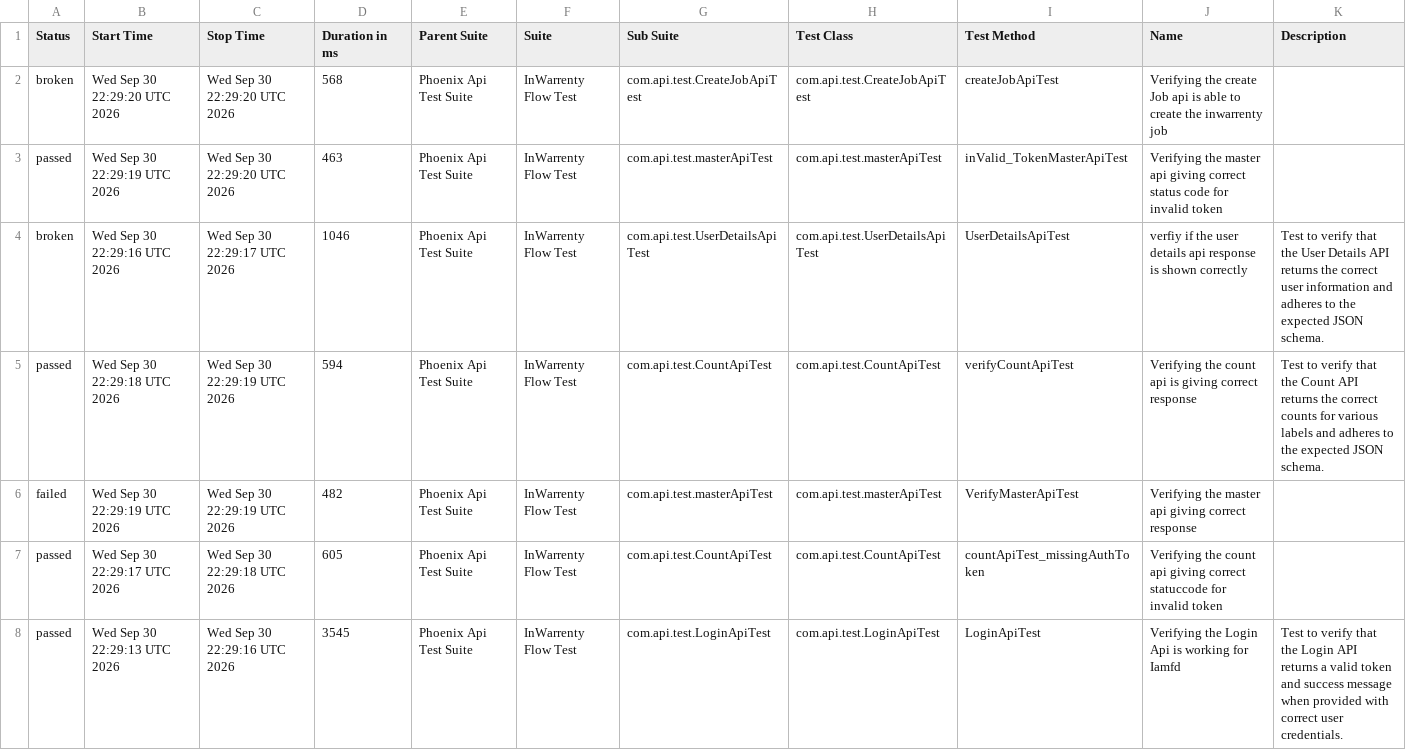
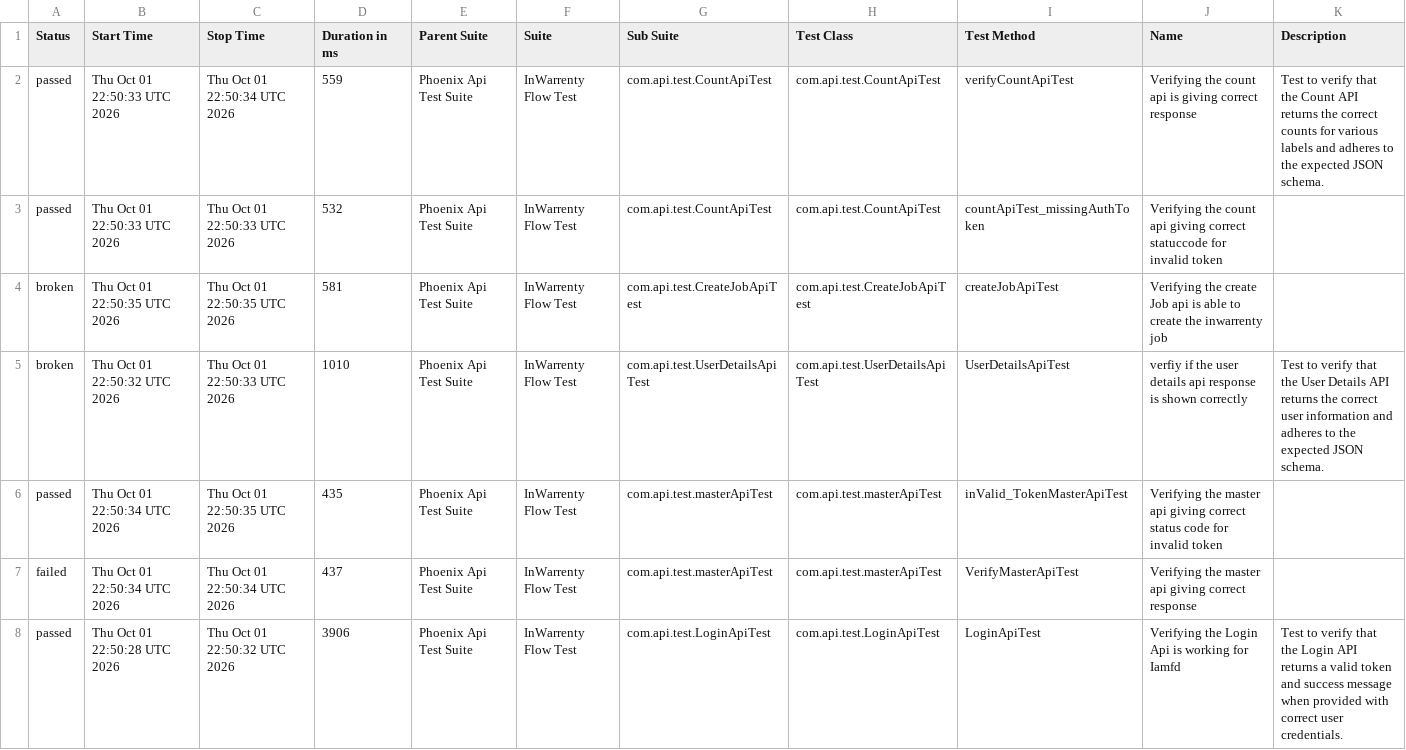
Before and after one commit to ganeshbs98/UI_APIFrameWork, a CSV file: data/suites.csv, drawn as a sheet.

```diff
--- a/data/suites.csv
+++ b/data/suites.csv
@@ -1,8 +1,8 @@
 "Status","Start Time","Stop Time","Duration in ms","Parent Suite","Suite","Sub Suite","Test Class","Test Method","Name","Description"
-"broken","Wed Sep 30 22:29:20 UTC 2026","Wed Sep 30 22:29:20 UTC 2026","568","Phoenix Api Test Suite","InWarrenty Flow Test","com.api.test.CreateJobApiTest","com.api.test.CreateJobApiTest","createJobApiTest","Verifying the create Job api is able to create the inwarrenty job",""
-"passed","Wed Sep 30 22:29:19 UTC 2026","Wed Sep 30 22:29:20 UTC 2026","463","Phoenix Api Test Suite","InWarrenty Flow Test","com.api.test.masterApiTest","com.api.test.masterApiTest","inValid_TokenMasterApiTest","Verifying the master api giving correct status code for invalid token",""
-"broken","Wed Sep 30 22:29:16 UTC 2026","Wed Sep 30 22:29:17 UTC 2026","1046","Phoenix Api Test Suite","InWarrenty Flow Test","com.api.test.UserDetailsApiTest","com.api.test.UserDetailsApiTest","UserDetailsApiTest","verfiy if the user details api response is  shown correctly","Test to verify that the User Details API returns the correct user information and adheres to the expected JSON schema."
-"passed","Wed Sep 30 22:29:18 UTC 2026","Wed Sep 30 22:29:19 UTC 2026","594","Phoenix Api Test Suite","InWarrenty Flow Test","com.api.test.CountApiTest","com.api.test.CountApiTest","verifyCountApiTest","Verifying the count api  is giving correct response","Test to verify that the Count API returns the correct counts for various labels and adheres to the expected JSON schema."
-"failed","Wed Sep 30 22:29:19 UTC 2026","Wed Sep 30 22:29:19 UTC 2026","482","Phoenix Api Test Suite","InWarrenty Flow Test","com.api.test.masterApiTest","com.api.test.masterApiTest","VerifyMasterApiTest","Verifying the master api giving correct response",""
-"passed","Wed Sep 30 22:29:17 UTC 2026","Wed Sep 30 22:29:18 UTC 2026","605","Phoenix Api Test Suite","InWarrenty Flow Test","com.api.test.CountApiTest","com.api.test.CountApiTest","countApiTest_missingAuthToken","Verifying the count api giving correct statuccode for invalid token",""
-"passed","Wed Sep 30 22:29:13 UTC 2026","Wed Sep 30 22:29:16 UTC 2026","3545","Phoenix Api Test Suite","InWarrenty Flow Test","com.api.test.LoginApiTest","com.api.test.LoginApiTest","LoginApiTest","Verifying the Login Api is working for Iamfd","Test to verify that the Login API returns a valid token and success message when provided with correct user credentials."
+"passed","Thu Oct 01 22:50:33 UTC 2026","Thu Oct 01 22:50:34 UTC 2026","559","Phoenix Api Test Suite","InWarrenty Flow Test","com.api.test.CountApiTest","com.api.test.CountApiTest","verifyCountApiTest","Verifying the count api  is giving correct response","Test to verify that the Count API returns the correct counts for various labels and adheres to the expected JSON schema."
+"passed","Thu Oct 01 22:50:33 UTC 2026","Thu Oct 01 22:50:33 UTC 2026","532","Phoenix Api Test Suite","InWarrenty Flow Test","com.api.test.CountApiTest","com.api.test.CountApiTest","countApiTest_missingAuthToken","Verifying the count api giving correct statuccode for invalid token",""
+"broken","Thu Oct 01 22:50:35 UTC 2026","Thu Oct 01 22:50:35 UTC 2026","581","Phoenix Api Test Suite","InWarrenty Flow Test","com.api.test.CreateJobApiTest","com.api.test.CreateJobApiTest","createJobApiTest","Verifying the create Job api is able to create the inwarrenty job",""
+"broken","Thu Oct 01 22:50:32 UTC 2026","Thu Oct 01 22:50:33 UTC 2026","1010","Phoenix Api Test Suite","InWarrenty Flow Test","com.api.test.UserDetailsApiTest","com.api.test.UserDetailsApiTest","UserDetailsApiTest","verfiy if the user details api response is  shown correctly","Test to verify that the User Details API returns the correct user information and adheres to the expected JSON schema."
+"passed","Thu Oct 01 22:50:34 UTC 2026","Thu Oct 01 22:50:35 UTC 2026","435","Phoenix Api Test Suite","InWarrenty Flow Test","com.api.test.masterApiTest","com.api.test.masterApiTest","inValid_TokenMasterApiTest","Verifying the master api giving correct status code for invalid token",""
+"failed","Thu Oct 01 22:50:34 UTC 2026","Thu Oct 01 22:50:34 UTC 2026","437","Phoenix Api Test Suite","InWarrenty Flow Test","com.api.test.masterApiTest","com.api.test.masterApiTest","VerifyMasterApiTest","Verifying the master api giving correct response",""
+"passed","Thu Oct 01 22:50:28 UTC 2026","Thu Oct 01 22:50:32 UTC 2026","3906","Phoenix Api Test Suite","InWarrenty Flow Test","com.api.test.LoginApiTest","com.api.test.LoginApiTest","LoginApiTest","Verifying the Login Api is working for Iamfd","Test to verify that the Login API returns a valid token and success message when provided with correct user credentials."
```
Also changed, not shown: data/behaviors.csv, 48 other files.
